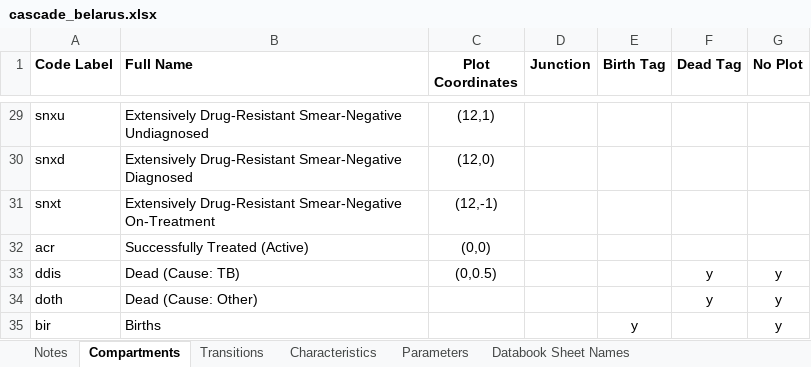
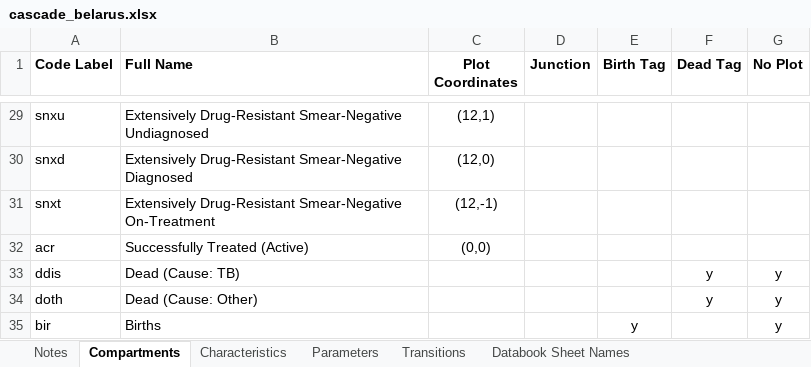
Before and after one commit to optimamodel/optima-tb, an Excel workbook: project/cascade_belarus.xlsx, sheet Compartments, drawn as a sheet; only a part is shown, gaps mark what is left out; values as stored, in another font and other column widths than the file's, no borders; the diff names each change by its address in the sheet, - before the commit and + after, or states it on an @@ line.

Commit message:
Transition Tags
Reorganised project folder and clarified transition matrix tags

```diff
--- a/project/cascade_belarus.xlsx (sheet Compartments)
+++ b/project/cascade_belarus.xlsx (sheet Compartments)
@@ sheet tab order changed: Notes | Compartments | Characteristics | Parameters | Transitions | Databook Sheet Names @@
-C33 (Plot Coordinates): (0,0.5)
+C33 (Plot Coordinates): (empty)
```
Also changed, not shown: sheet Parameters, sheet Transitions, charts or pictures, 4 other files.
